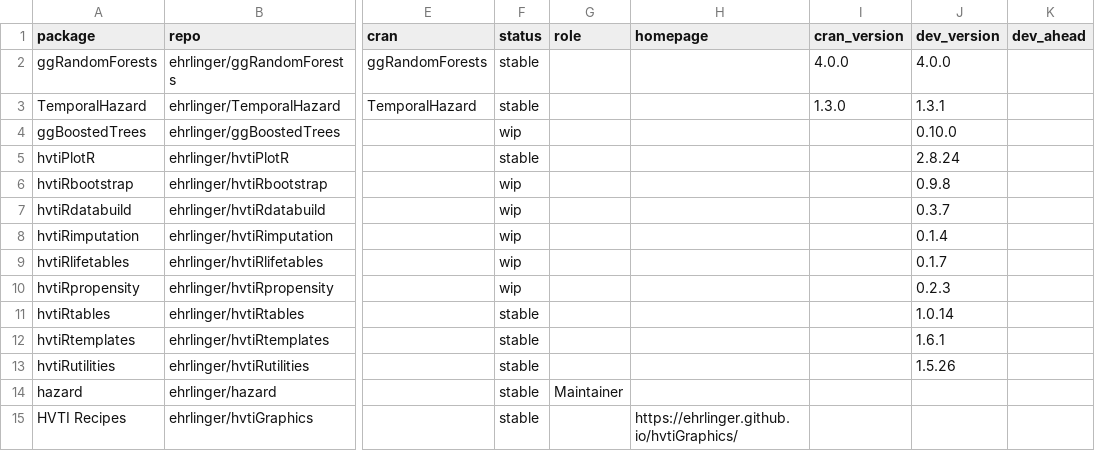
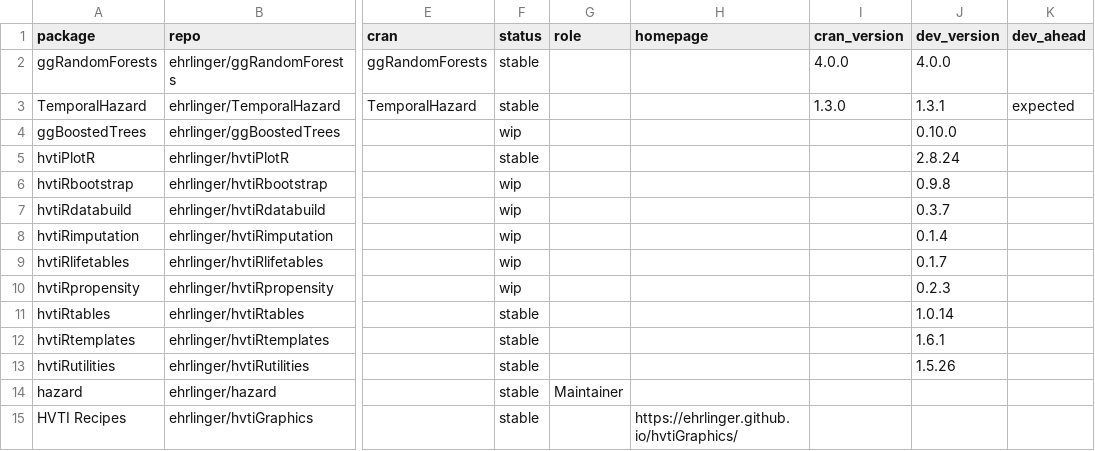
Before and after one commit to ehrlinger/hvtiR, a CSV file: inst/extdata/catalog.csv, drawn as a sheet; only a part is shown, gaps mark what is left out; the diff names each change by its address in the sheet, - before the commit and + after, or states it on an @@ line.

```diff
--- a/inst/extdata/catalog.csv
+++ b/inst/extdata/catalog.csv
-K3 (dev_ahead): (empty)
+K3 (dev_ahead): expected
```
Also changed, not shown: 1 other file.
